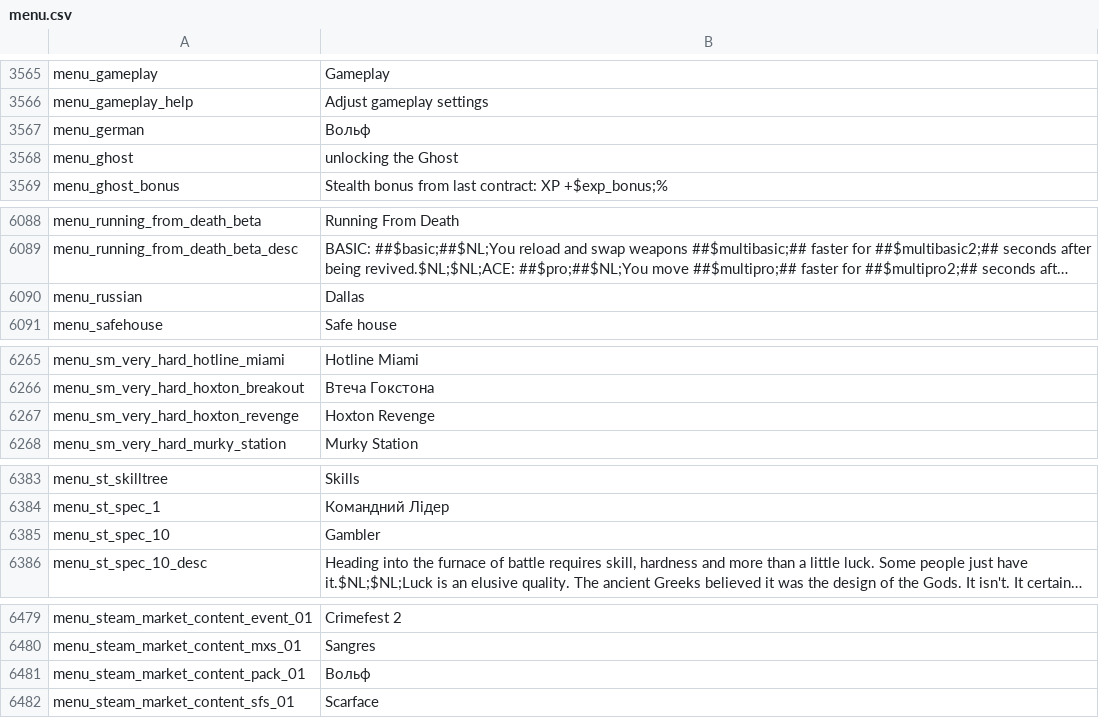
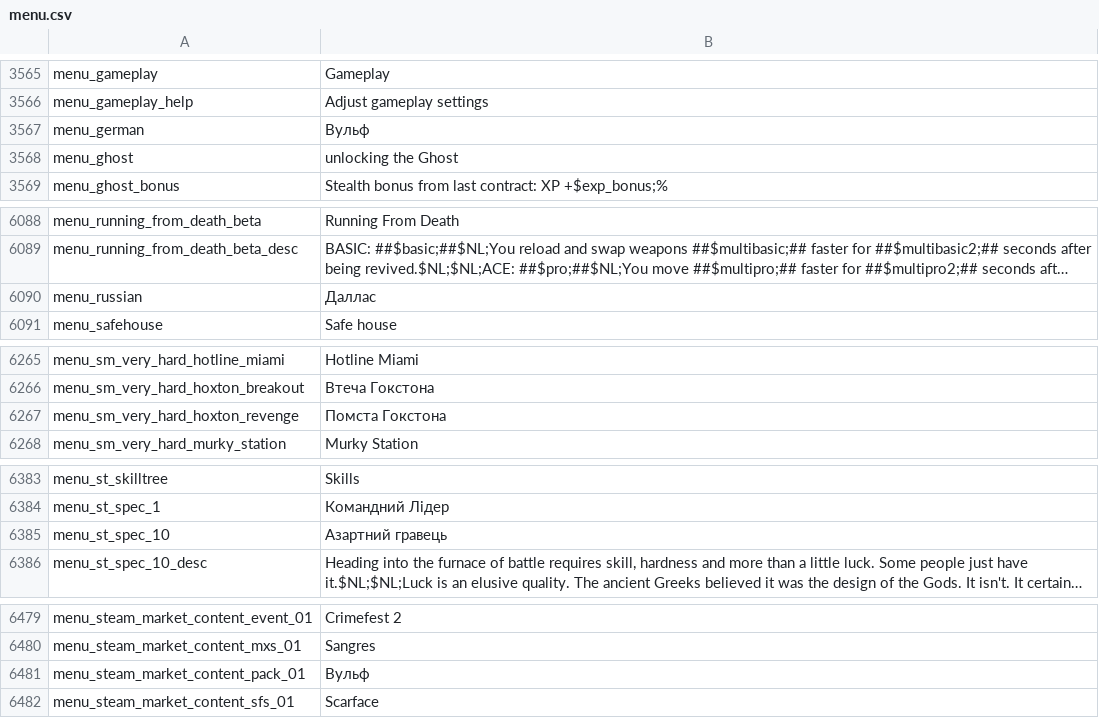
Before and after one commit to Parapando/Payday-2-UA, a CSV file: Crowdin/translated/menu.csv, drawn as a sheet; only a part is shown, gaps mark what is left out; long unchanged cells end in …; the diff covers the shown part only; the diff names each change by its address in the sheet, - before the commit and + after, or states it on an @@ line.

```diff
--- a/Crowdin/translated/menu.csv
+++ b/Crowdin/translated/menu.csv
-B3567: Вольф
+B3567: Вульф
-B6090: Dallas
+B6090: Даллас
-B6267: Hoxton Revenge
+B6267: Помста Гокстона
-B6385: Gambler
+B6385: Азартний гравець
-B6481: Вольф
+B6481: Вульф
```
Also changed, not shown: 7 edited cells elsewhere in this file.
